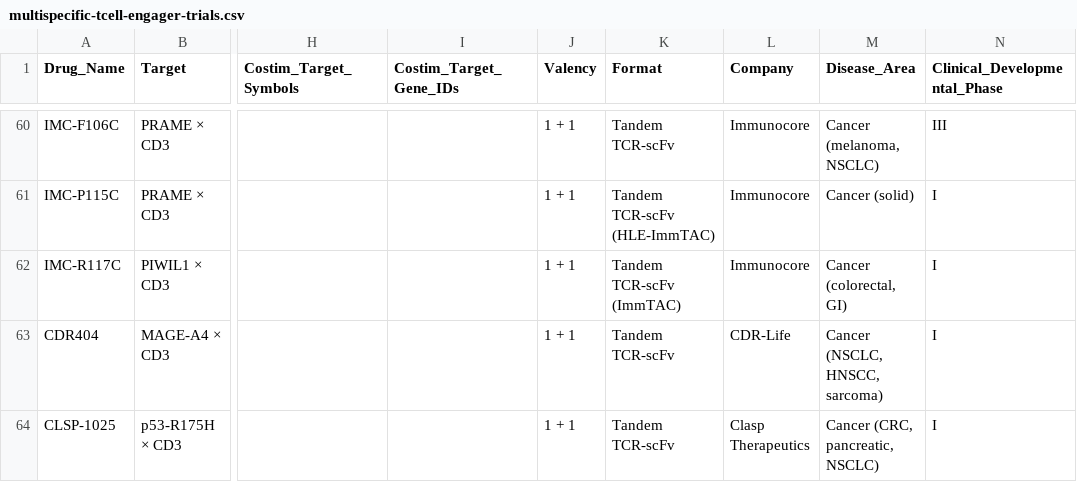
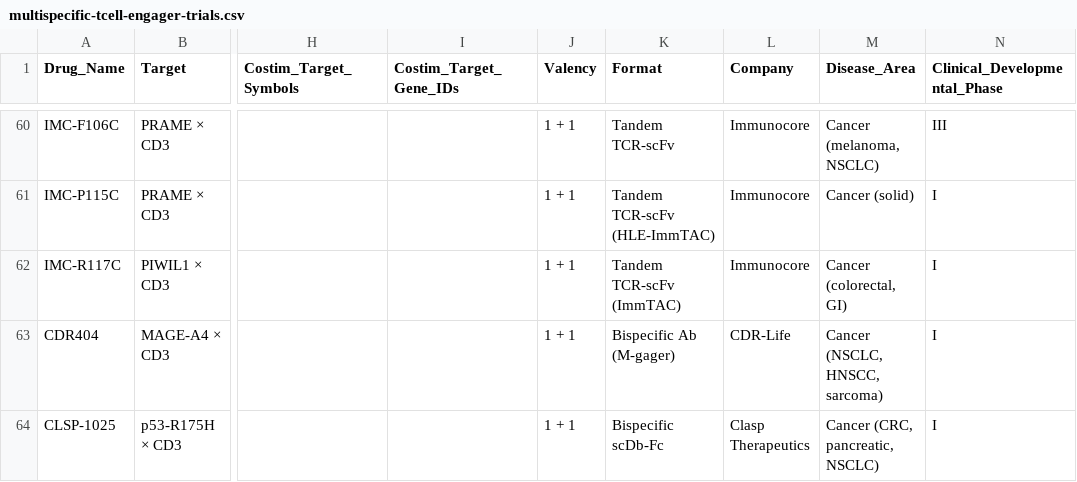
Before and after one commit to pirl-unc/pirlygenes, a CSV file: pirlygenes/data/multispecific-tcell-engager-trials.csv, drawn as a sheet; only a part is shown, gaps mark what is left out; the diff names each change by its address in the sheet, - before the commit and + after, or states it on an @@ line.

```diff
--- a/pirlygenes/data/multispecific-tcell-engager-trials.csv
+++ b/pirlygenes/data/multispecific-tcell-engager-trials.csv
-K63 (Format): Tandem TCR-scFv
+K63 (Format): Bispecific Ab (M-gager)
-K64 (Format): Tandem TCR-scFv
+K64 (Format): Bispecific scDb-Fc
```
Also changed, not shown: pirlygenes/data/TCR-T-approved.csv, pirlygenes/data/bispecific-antibodies-approved.csv.
